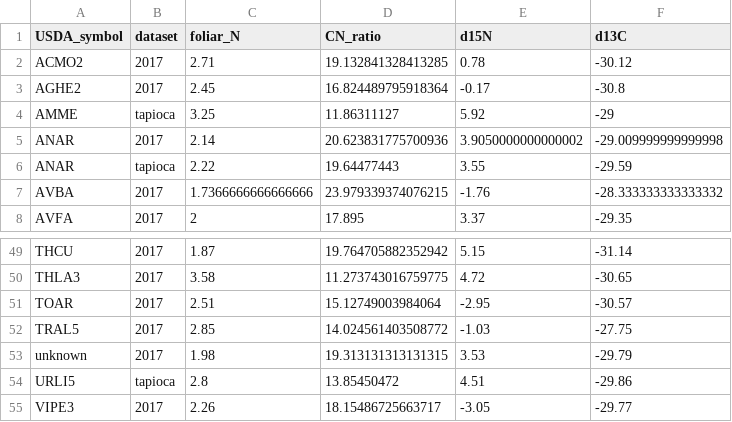
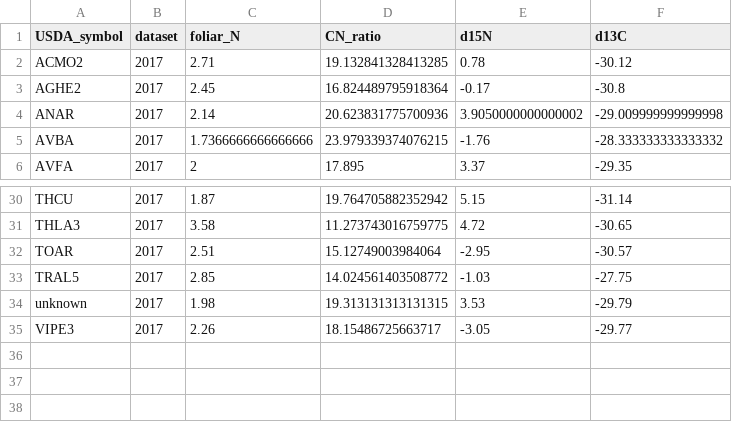
Before and after one commit to akleinhesselink/sedgwicktraits, a CSV file: data-raw/clean_isotopes.csv (was data-raw/clean_isotope_data.csv), drawn as a sheet; only a part is shown, gaps mark what is left out; the diff covers the shown part only.

```diff
--- a/data-raw/clean_isotope_data.csv
+++ b/data-raw/clean_isotopes.csv
@@ -3,5 +3,3 @@ ACMO2,2017,2.71,19.132841328413285,0.78,-30.12
 AGHE2,2017,2.45,16.824489795918364,-0.17,-30.8
-AMME,tapioca,3.25,11.86311127,5.92,-29
 ANAR,2017,2.14,20.623831775700936,3.9050000000000002,-29.009999999999998
-ANAR,tapioca,2.22,19.64477443,3.55,-29.59
 AVBA,2017,1.7366666666666666,23.979339374076215,-1.76,-28.333333333333332
@@ -53,3 +34,2 @@ TRAL5,2017,2.85,14.024561403508772,-1.03,-27.75
 unknown,2017,1.98,19.313131313131315,3.53,-29.79
-URLI5,tapioca,2.8,13.85450472,4.51,-29.86
 VIPE3,2017,2.26,18.15486725663717,-3.05,-29.77
```
Also changed, not shown: 17 removed rows elsewhere in this file, data-raw/clean_heights.csv, data-raw/clean_seed_mass.csv, 12 other files.
